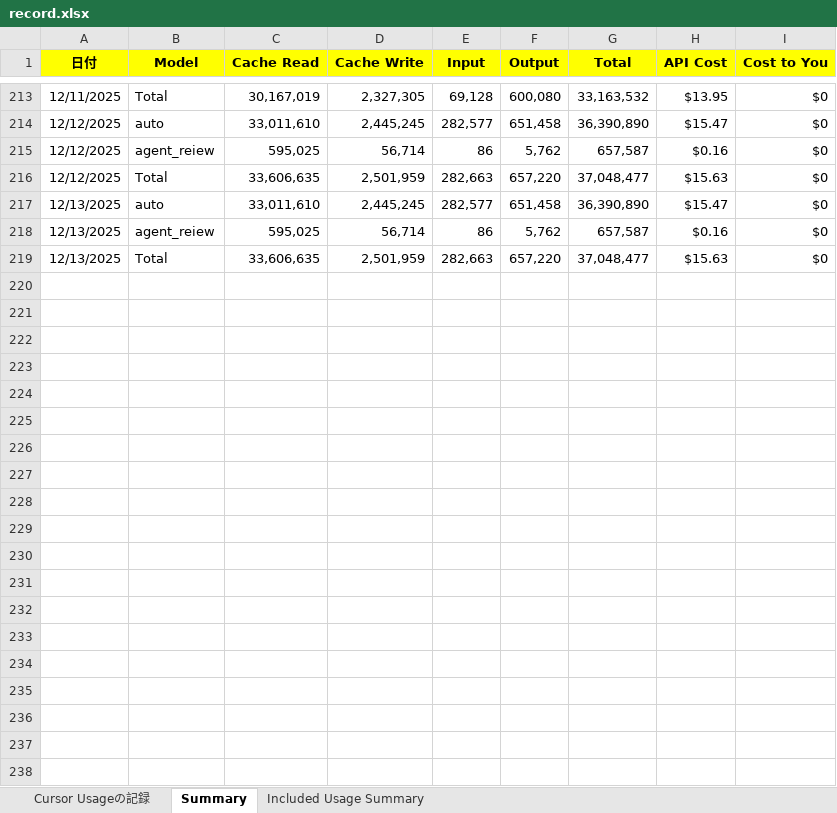
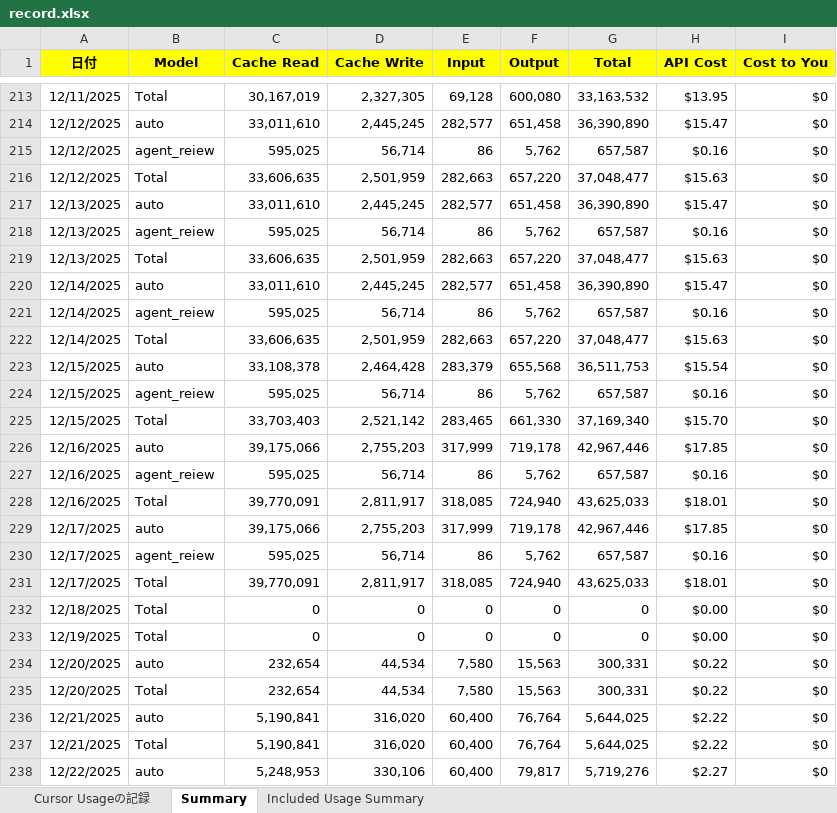
Before and after one commit to KenichiroArai/cursor-usage, an Excel workbook: docs/record.xlsx, sheet Summary, drawn as a sheet; only a part is shown, gaps mark what is left out; values as stored, in another font and other column widths than the file's, no borders; the diff covers the shown part only; the diff names each change by its address in the sheet, - before the commit and + after, or states it on an @@ line.

Commit message:
データの同期漏れを追加した。

```diff
--- a/docs/record.xlsx (sheet Summary)
+++ b/docs/record.xlsx (sheet Summary)
+row 220: 12/14/2025 | auto | 33,011,610 | 2,445,245 | 282,577 | 651,458 | 36,390,890 | $15.47 | $0
+row 221: 12/14/2025 | agent_reiew | 595,025 | 56,714 | 86 | 5,762 | 657,587 | $0.16 | $0
+row 222: 12/14/2025 | Total | 33,606,635 | 2,501,959 | 282,663 | 657,220 | 37,048,477 | $15.63 | $0
+row 223: 12/15/2025 | auto | 33,108,378 | 2,464,428 | 283,379 | 655,568 | 36,511,753 | $15.54 | $0
+row 224: 12/15/2025 | agent_reiew | 595,025 | 56,714 | 86 | 5,762 | 657,587 | $0.16 | $0
+row 225: 12/15/2025 | Total | 33,703,403 | 2,521,142 | 283,465 | 661,330 | 37,169,340 | $15.70 | $0
+row 226: 12/16/2025 | auto | 39,175,066 | 2,755,203 | 317,999 | 719,178 | 42,967,446 | $17.85 | $0
+row 227: 12/16/2025 | agent_reiew | 595,025 | 56,714 | 86 | 5,762 | 657,587 | $0.16 | $0
+row 228: 12/16/2025 | Total | 39,770,091 | 2,811,917 | 318,085 | 724,940 | 43,625,033 | $18.01 | $0
+row 229: 12/17/2025 | auto | 39,175,066 | 2,755,203 | 317,999 | 719,178 | 42,967,446 | $17.85 | $0
+row 230: 12/17/2025 | agent_reiew | 595,025 | 56,714 | 86 | 5,762 | 657,587 | $0.16 | $0
+row 231: 12/17/2025 | Total | 39,770,091 | 2,811,917 | 318,085 | 724,940 | 43,625,033 | $18.01 | $0
+row 232: 12/18/2025 | Total | 0 | 0 | 0 | 0 | 0 | $0.00 | $0
+row 233: 12/19/2025 | Total | 0 | 0 | 0 | 0 | 0 | $0.00 | $0
+row 234: 12/20/2025 | auto | 232,654 | 44,534 | 7,580 | 15,563 | 300,331 | $0.22 | $0
+row 235: 12/20/2025 | Total | 232,654 | 44,534 | 7,580 | 15,563 | 300,331 | $0.22 | $0
+row 236: 12/21/2025 | auto | 5,190,841 | 316,020 | 60,400 | 76,764 | 5,644,025 | $2.22 | $0
+row 237: 12/21/2025 | Total | 5,190,841 | 316,020 | 60,400 | 76,764 | 5,644,025 | $2.22 | $0
+row 238: 12/22/2025 | auto | 5,248,953 | 330,106 | 60,400 | 79,817 | 5,719,276 | $2.27 | $0
```
Also changed, not shown: 107 added rows elsewhere in this sheet, sheet Cursor Usageの記録.
